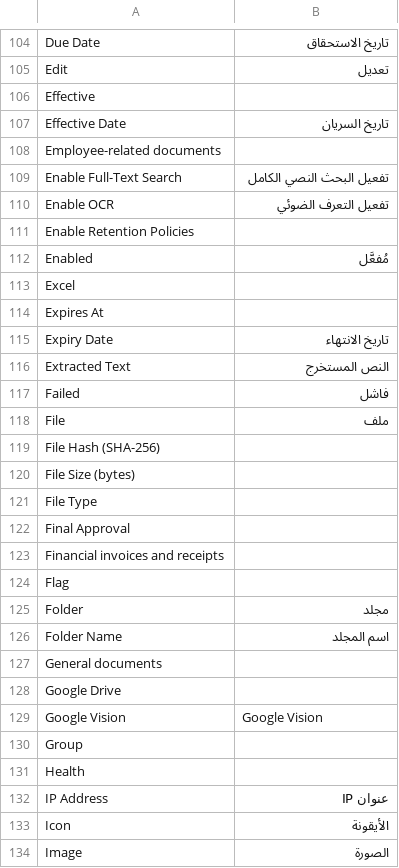
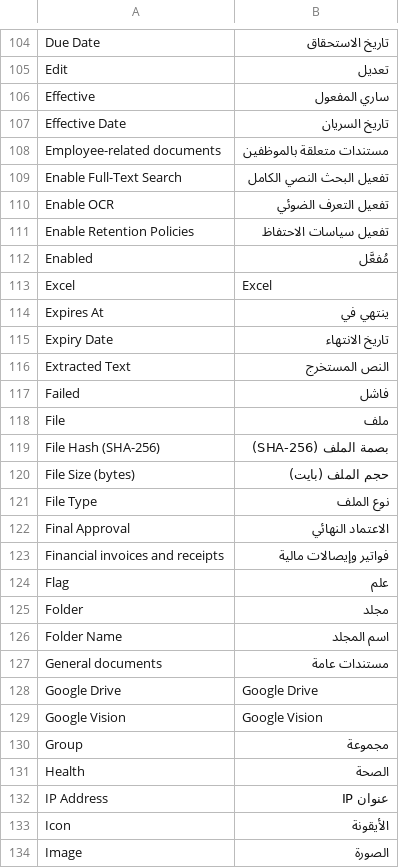
Before and after one commit to sarapil/docvault, a CSV file: docvault/translations/ar.csv, drawn as a sheet; only a part is shown, gaps mark what is left out; the diff covers the shown part only.

```diff
--- a/docvault/translations/ar.csv
+++ b/docvault/translations/ar.csv
@@ -105,11 +105,11 @@ Due Date,تاريخ الاستحقاق,
 Edit,تعديل,
-Effective,,
+Effective,ساري المفعول,
 Effective Date,تاريخ السريان,
-Employee-related documents,,
+Employee-related documents,مستندات متعلقة بالموظفين,
 Enable Full-Text Search,تفعيل البحث النصي الكامل,
 Enable OCR,تفعيل التعرف الضوئي,
-Enable Retention Policies,,
+Enable Retention Policies,تفعيل سياسات الاحتفاظ,
 Enabled,مُفعَّل,
-Excel,,
-Expires At,,
+Excel,Excel,
+Expires At,ينتهي في,
 Expiry Date,تاريخ الانتهاء,
@@ -118,15 +118,15 @@ Failed,فاشل,
 File,ملف,
-File Hash (SHA-256),,
-File Size (bytes),,
-File Type,,
-Final Approval,,
-Financial invoices and receipts,,
-Flag,,
+File Hash (SHA-256),بصمة الملف (SHA-256),
+File Size (bytes),حجم الملف (بايت),
+File Type,نوع الملف,
+Final Approval,الاعتماد النهائي,
+Financial invoices and receipts,فواتير وإيصالات مالية,
+Flag,علم,
 Folder,مجلد,
 Folder Name,اسم المجلد,
-General documents,,
-Google Drive,,
+General documents,مستندات عامة,
+Google Drive,Google Drive,
 Google Vision,Google Vision,
-Group,,
-Health,,
+Group,مجموعة,
+Health,الصحة,
 IP Address,عنوان IP,
```
Also changed, not shown: 78 edited cells elsewhere in this file, 14 other files.
